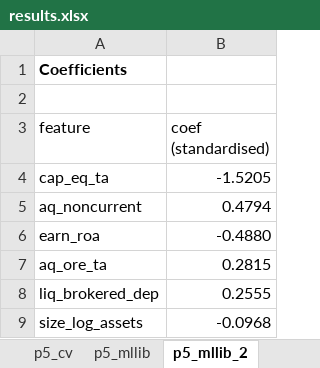
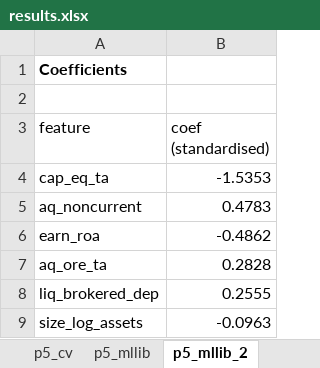
Before and after one commit to huyduong231005-ui/bft65b-bank-failure-ews, an Excel workbook: outputs/results.xlsx, sheet p5_mllib_2, drawn as a sheet; values as stored, in another font and other column widths than the file's, no borders; table styles not drawn; the diff names each change by its address in the sheet, - before the commit and + after, or states it on an @@ line.

Commit message:
fix: dev-only loss-given-failure, exact alarm threshold for predict.py, refresh MLlib output
loss_given_failure now uses development-period failures only (1984-2008, not the 2009 gap); it is used for interpretation only, all thresholds and test metrics are unchanged (verified identical). p5 writes the exact base-case threshold to outputs/p5_threshold.json and predict.py reads it instead of the rounded table; predict.py retrains its cached model when the feature table is newer. p5_mllib rerun on the deterministic feature table. Logs written as UTF-8.

```diff
--- a/outputs/results.xlsx (sheet p5_mllib_2)
+++ b/outputs/results.xlsx (sheet p5_mllib_2)
-B4 (coef (standardised)): -1.5205
+B4 (coef (standardised)): -1.5353
-B5 (coef (standardised)): 0.4794
+B5 (coef (standardised)): 0.4783
-B6 (coef (standardised)): -0.4880
+B6 (coef (standardised)): -0.4862
-B7 (coef (standardised)): 0.2815
+B7 (coef (standardised)): 0.2828
-B9 (coef (standardised)): -0.0968
+B9 (coef (standardised)): -0.0963
```
Also changed, not shown: sheet p5_mllib, sheet p5_test_once, sheet p5_threshold_dev, 7 other files.
